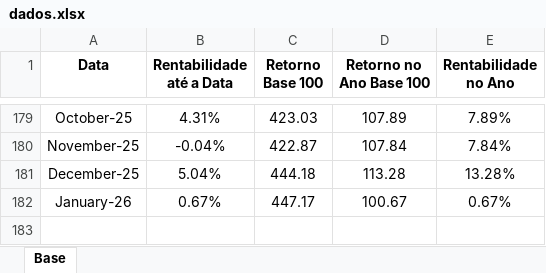
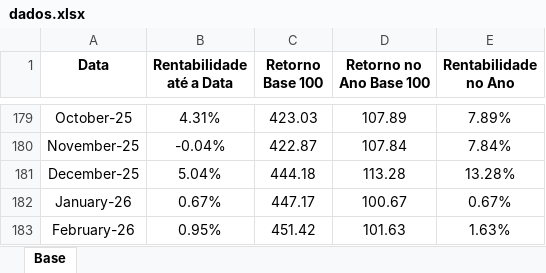
Before and after one commit to rbertin77/quant-portfolio-analytics, an Excel workbook: data/dados.xlsx, sheet Base, drawn as a sheet; only a part is shown, gaps mark what is left out; values as stored, in another font and other column widths than the file's, no borders; the diff names each change by its address in the sheet, - before the commit and + after, or states it on an @@ line.

```diff
--- a/data/dados.xlsx (sheet Base)
+++ b/data/dados.xlsx (sheet Base)
+row 183: February-26 | 0.95% | 451.42 | 101.63 | 1.63%
```
Also changed, not shown: data/dados_cdi.xlsx, outputs/Cell output 5.xlsx, 6 other files.
